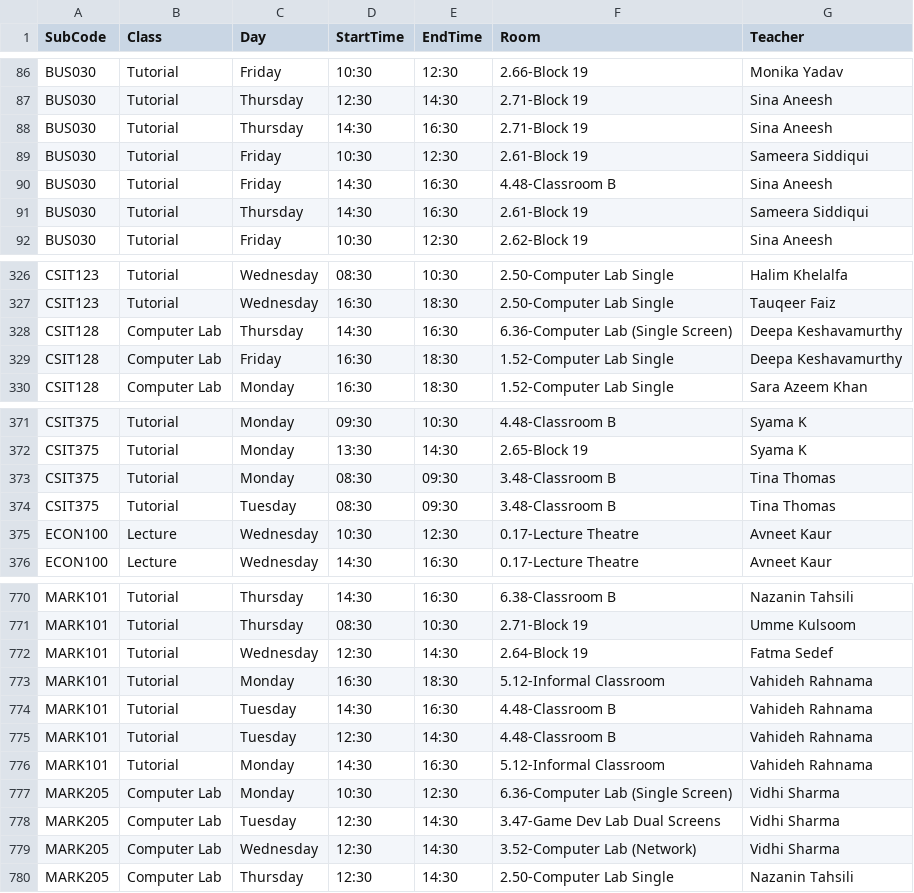
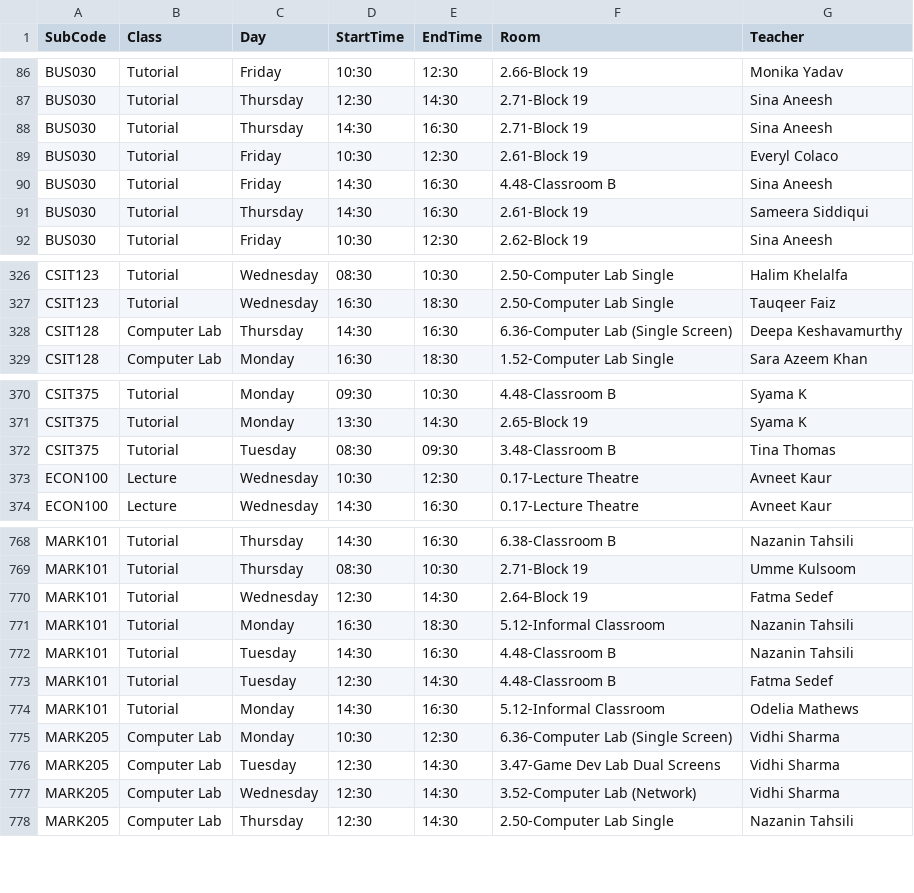
Before and after one commit to tahayparker/vaila, a CSV file: public/classes.csv, drawn as a sheet; only a part is shown, gaps mark what is left out.

Commit message:
Update timetable CSV and professor schedule JSON [skip deploy]

```diff
--- a/public/classes.csv
+++ b/public/classes.csv
@@ -88,3 +88,3 @@ BUS030,Tutorial,Thursday,12:30,14:30,2.71-Block 19,Sina Aneesh
 BUS030,Tutorial,Thursday,14:30,16:30,2.71-Block 19,Sina Aneesh
-BUS030,Tutorial,Friday,10:30,12:30,2.61-Block 19,Sameera Siddiqui
+BUS030,Tutorial,Friday,10:30,12:30,2.61-Block 19,Everyl Colaco
 BUS030,Tutorial,Friday,14:30,16:30,4.48-Classroom B,Sina Aneesh
@@ -328,3 +328,2 @@ CSIT123,Tutorial,Wednesday,16:30,18:30,2.50-Computer Lab Single,Tauqeer Faiz
 CSIT128,Computer Lab,Thursday,14:30,16:30,6.36-Computer Lab (Single Screen),Deepa Keshavamurthy
-CSIT128,Computer Lab,Friday,16:30,18:30,1.52-Computer Lab Single,Deepa Keshavamurthy
 CSIT128,Computer Lab,Monday,16:30,18:30,1.52-Computer Lab Single,Sara Azeem Khan
@@ -372,3 +371,2 @@ CSIT375,Tutorial,Monday,09:30,10:30,4.48-Classroom B,Syama K
 CSIT375,Tutorial,Monday,13:30,14:30,2.65-Block 19,Syama K
-CSIT375,Tutorial,Monday,08:30,09:30,3.48-Classroom B,Tina Thomas
 CSIT375,Tutorial,Tuesday,08:30,09:30,3.48-Classroom B,Tina Thomas
@@ -772,6 +770,6 @@ MARK101,Tutorial,Thursday,08:30,10:30,2.71-Block 19,Umme Kulsoom
 MARK101,Tutorial,Wednesday,12:30,14:30,2.64-Block 19,Fatma Sedef
-MARK101,Tutorial,Monday,16:30,18:30,5.12-Informal Classroom,Vahideh Rahnama
-MARK101,Tutorial,Tuesday,14:30,16:30,4.48-Classroom B,Vahideh Rahnama
-MARK101,Tutorial,Tuesday,12:30,14:30,4.48-Classroom B,Vahideh Rahnama
-MARK101,Tutorial,Monday,14:30,16:30,5.12-Informal Classroom,Vahideh Rahnama
+MARK101,Tutorial,Monday,16:30,18:30,5.12-Informal Classroom,Nazanin Tahsili
+MARK101,Tutorial,Tuesday,14:30,16:30,4.48-Classroom B,Nazanin Tahsili
+MARK101,Tutorial,Tuesday,12:30,14:30,4.48-Classroom B,Fatma Sedef
+MARK101,Tutorial,Monday,14:30,16:30,5.12-Informal Classroom,Odelia Mathews
 MARK205,Computer Lab,Monday,10:30,12:30,6.36-Computer Lab (Single Screen),Vidhi Sharma
```
